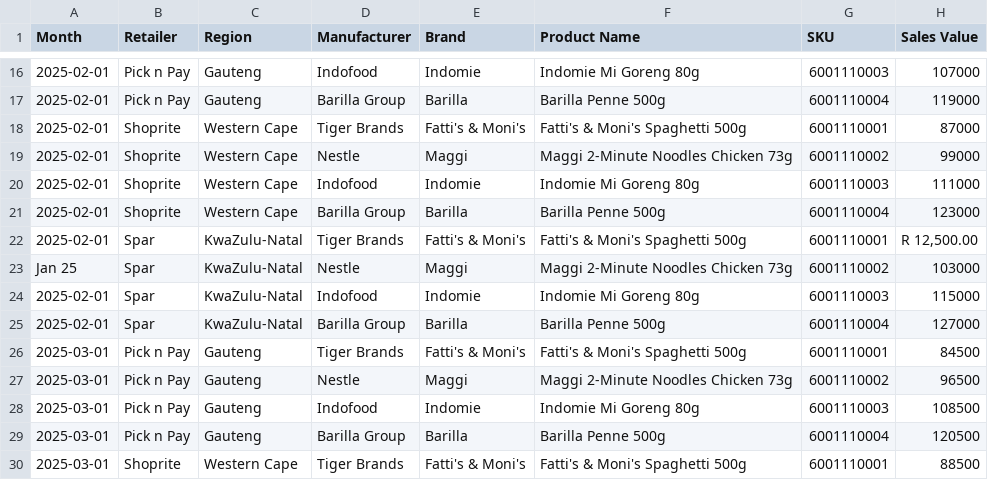
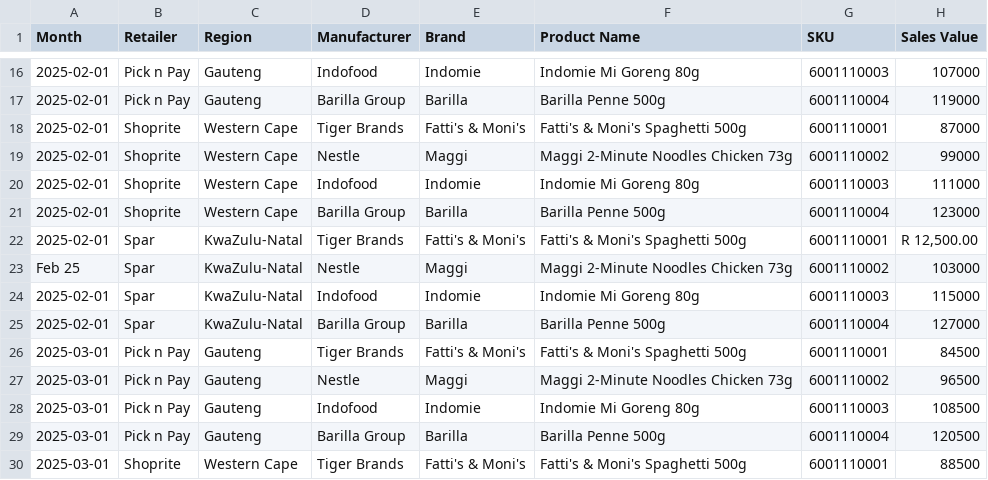
Before and after one commit to Joemusa/pasta, a CSV file: backend/data/raw/sample_pos.csv, drawn as a sheet; only a part is shown, gaps mark what is left out; the diff names each change by its address in the sheet, - before the commit and + after, or states it on an @@ line.

```diff
--- a/backend/data/raw/sample_pos.csv
+++ b/backend/data/raw/sample_pos.csv
-A23 (Month): Jan 25
+A23 (Month): Feb 25
```
Also changed, not shown: 9 other files.
